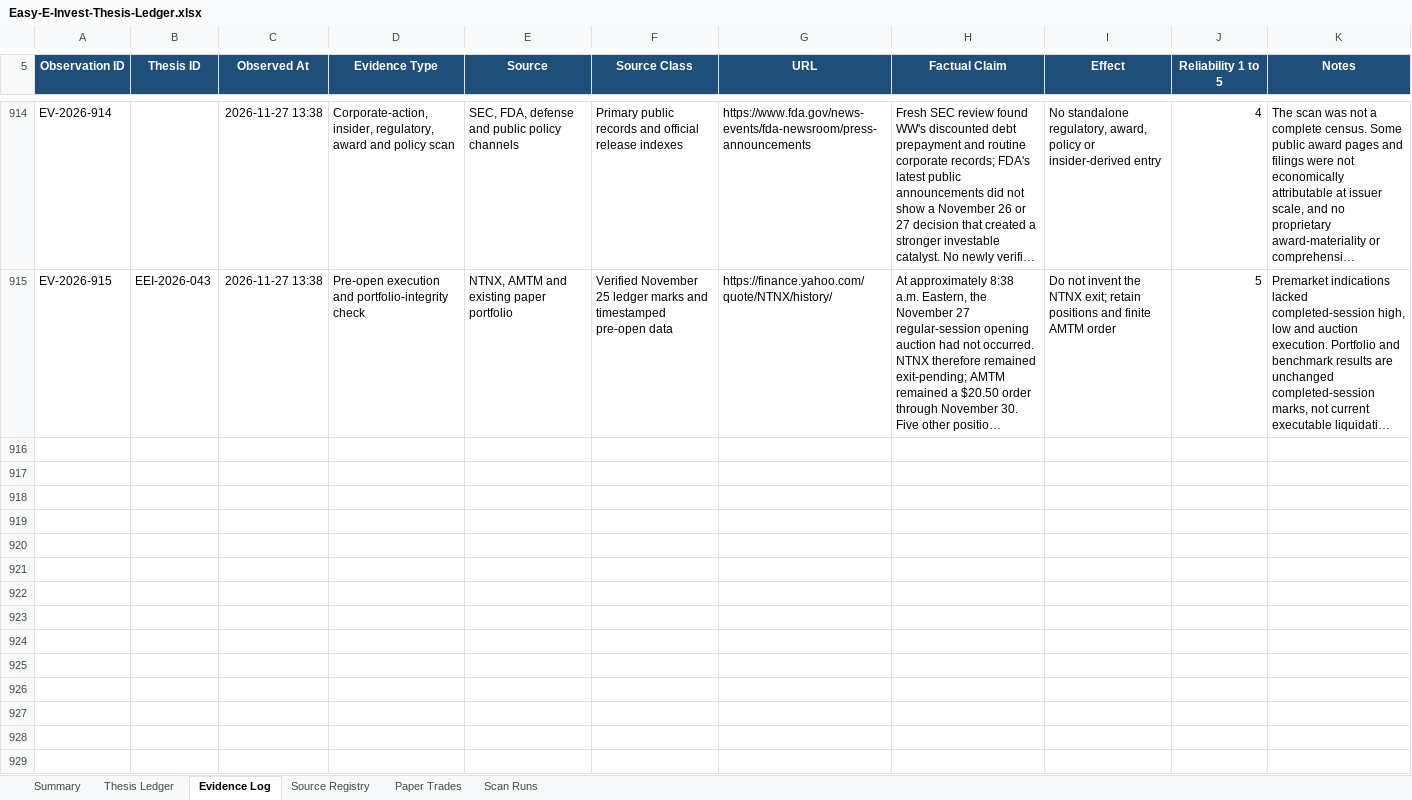
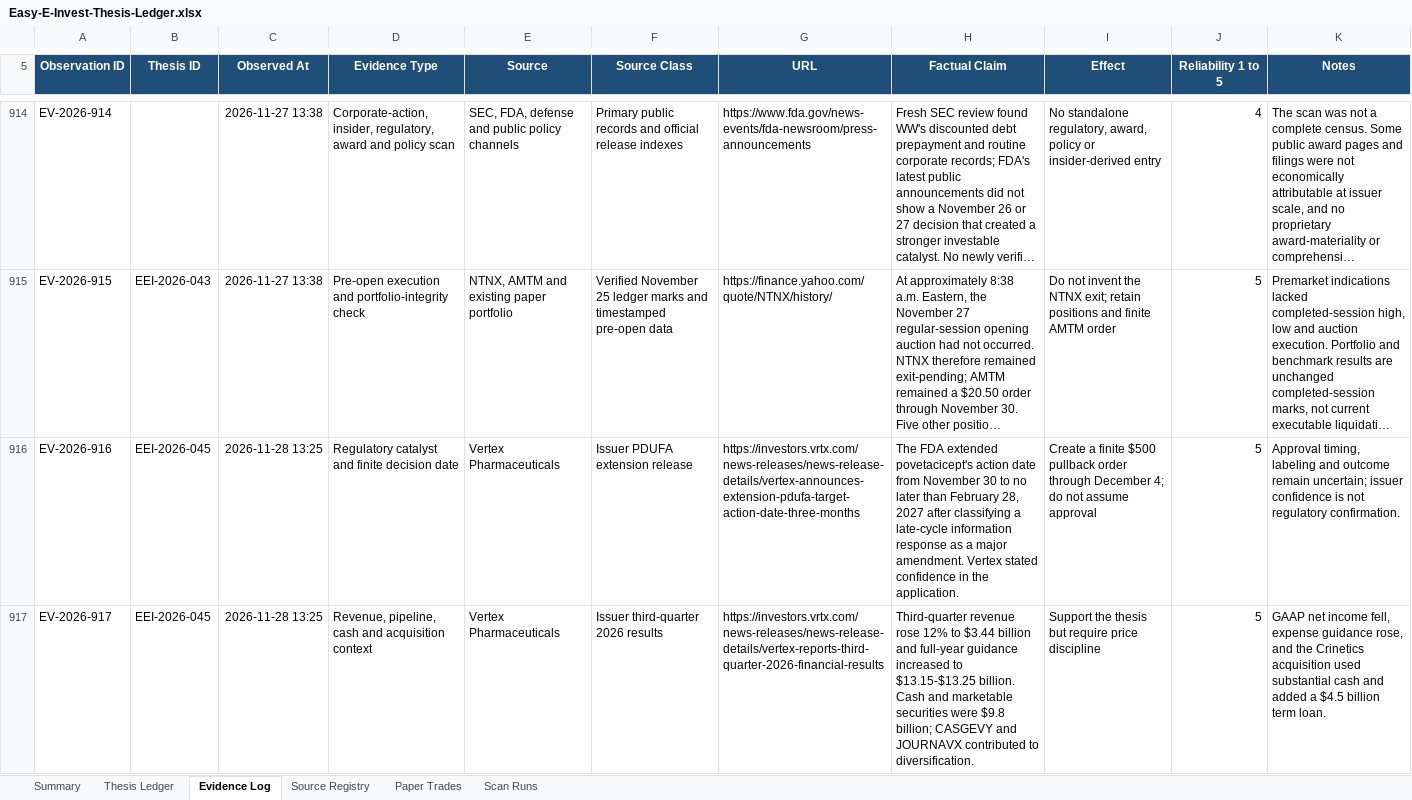
Before and after one commit to john-cosentino/easy-e-invest-dashboard, an Excel workbook: Easy-E-Invest-Thesis-Ledger.xlsx, sheet Evidence Log, drawn as a sheet; only a part is shown, gaps mark what is left out; long unchanged cells end in …; values as stored, in another font and other column widths than the file's, no borders; table styles not drawn; the diff covers the shown part only; the diff names each change by its address in the sheet, - before the commit and + after, or states it on an @@ line.

```diff
--- a/Easy-E-Invest-Thesis-Ledger.xlsx (sheet Evidence Log)
+++ b/Easy-E-Invest-Thesis-Ledger.xlsx (sheet Evidence Log)
+row 916: EV-2026-916 | EEI-2026-045 | 2026-11-28 13:25 | Regulatory catalyst and finite decision date | Vertex Pharmaceuticals | Issuer PDUFA extension release | https://investors.vrtx.com/news-releases/news-release-details/vertex-announces-extension-pdufa-target-action-date-three-months | The FDA extended povetacicept's action date from November 30 to no later than February 28, 2027 after classifying a late-cycle information response as a major amendment. Vertex stated confidence in the application. | Create a finite $500 pullback order through December 4; do not assume approval | 5 | Approval timing, labeling and outcome remain uncertain; issuer confidence is not regulatory confirmation.
+row 917: EV-2026-917 | EEI-2026-045 | 2026-11-28 13:25 | Revenue, pipeline, cash and acquisition context | Vertex Pharmaceuticals | Issuer third-quarter 2026 results | https://investors.vrtx.com/news-releases/news-release-details/vertex-reports-third-quarter-2026-financial-results | Third-quarter revenue rose 12% to $3.44 billion and full-year guidance increased to $13.15-$13.25 billion. Cash and marketable securities were $9.8 billion; CASGEVY and JOURNAVX contributed to diversification. | Support the thesis but require price discipline | 5 | GAAP net income fell, expense guidance rose, and the Crinetics acquisition used substantial cash and added a $4.5 billion term loan.
```
Also changed, not shown: 6 added rows elsewhere in this sheet, sheet Thesis Ledger, sheet Paper Trades, sheet Scan Runs, sheet Summary, 1 other file.
